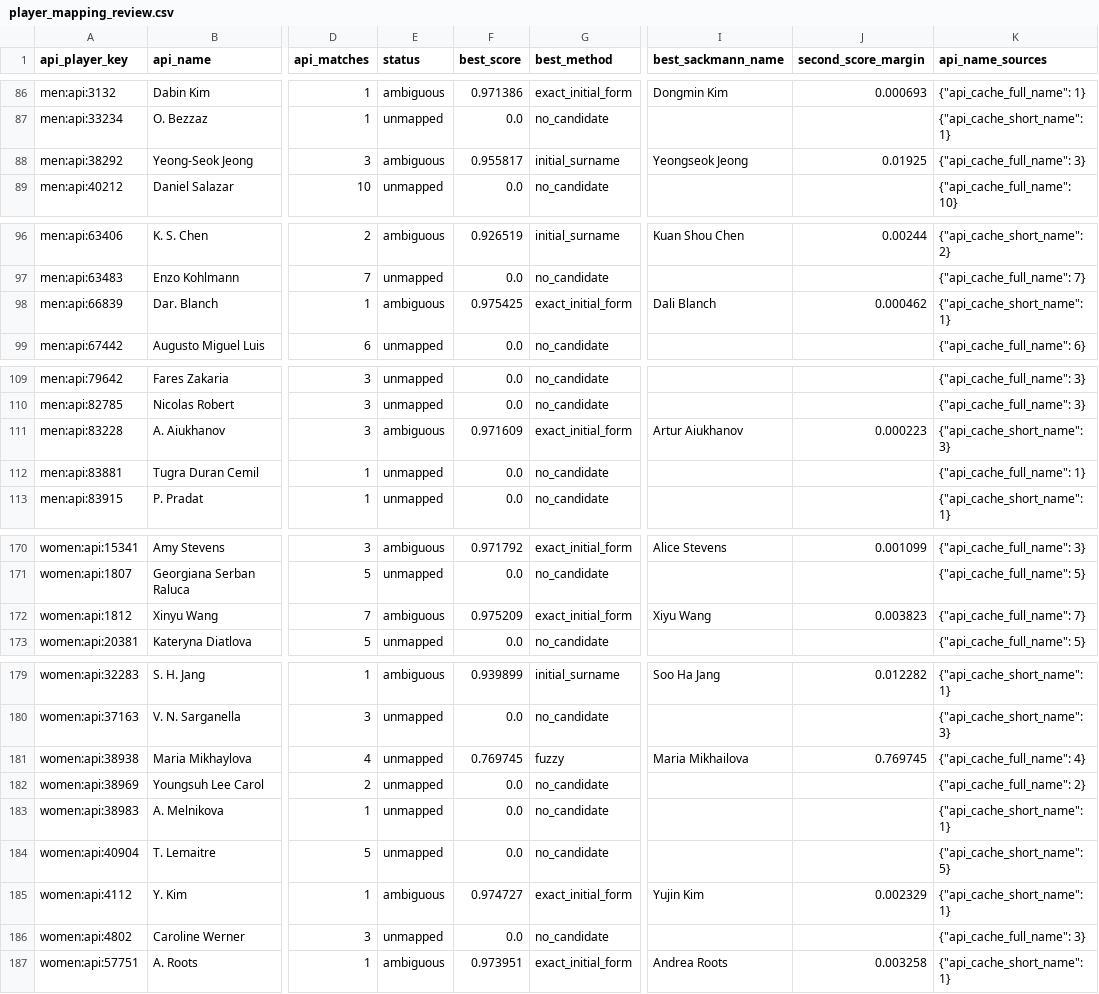
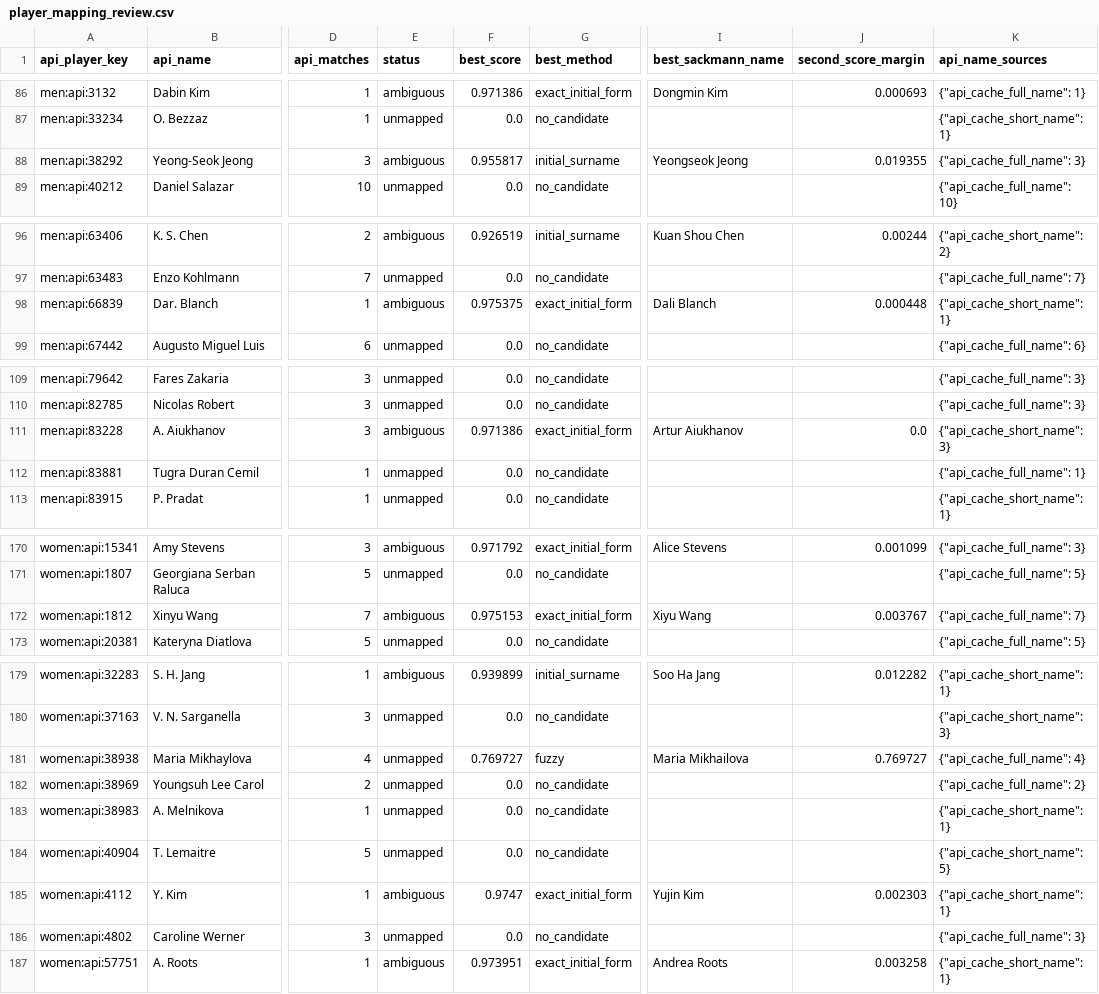
Before and after one commit to jakobm121/TLE, a CSV file: data/reports/api_tennis/player_mapping_review.csv, drawn as a sheet; only a part is shown, gaps mark what is left out; the diff names each change by its address in the sheet, - before the commit and + after, or states it on an @@ line.

```diff
--- a/data/reports/api_tennis/player_mapping_review.csv
+++ b/data/reports/api_tennis/player_mapping_review.csv
-J88 (second_score_margin): 0.01925
+J88 (second_score_margin): 0.019355
-F98 (best_score): 0.975425
+F98 (best_score): 0.975375
-J98 (second_score_margin): 0.000462
+J98 (second_score_margin): 0.000448
-F111 (best_score): 0.971609
+F111 (best_score): 0.971386
-J111 (second_score_margin): 0.000223
+J111 (second_score_margin): 0.0
-F172 (best_score): 0.975209
+F172 (best_score): 0.975153
-J172 (second_score_margin): 0.003823
+J172 (second_score_margin): 0.003767
-F181 (best_score): 0.769745
+F181 (best_score): 0.769727
-J181 (second_score_margin): 0.769745
+J181 (second_score_margin): 0.769727
-F185 (best_score): 0.974727
+F185 (best_score): 0.9747
-J185 (second_score_margin): 0.002329
+J185 (second_score_margin): 0.002303
```
Also changed, not shown: data/reports/api_tennis/player_mapping_candidates.csv, 18 other files.
